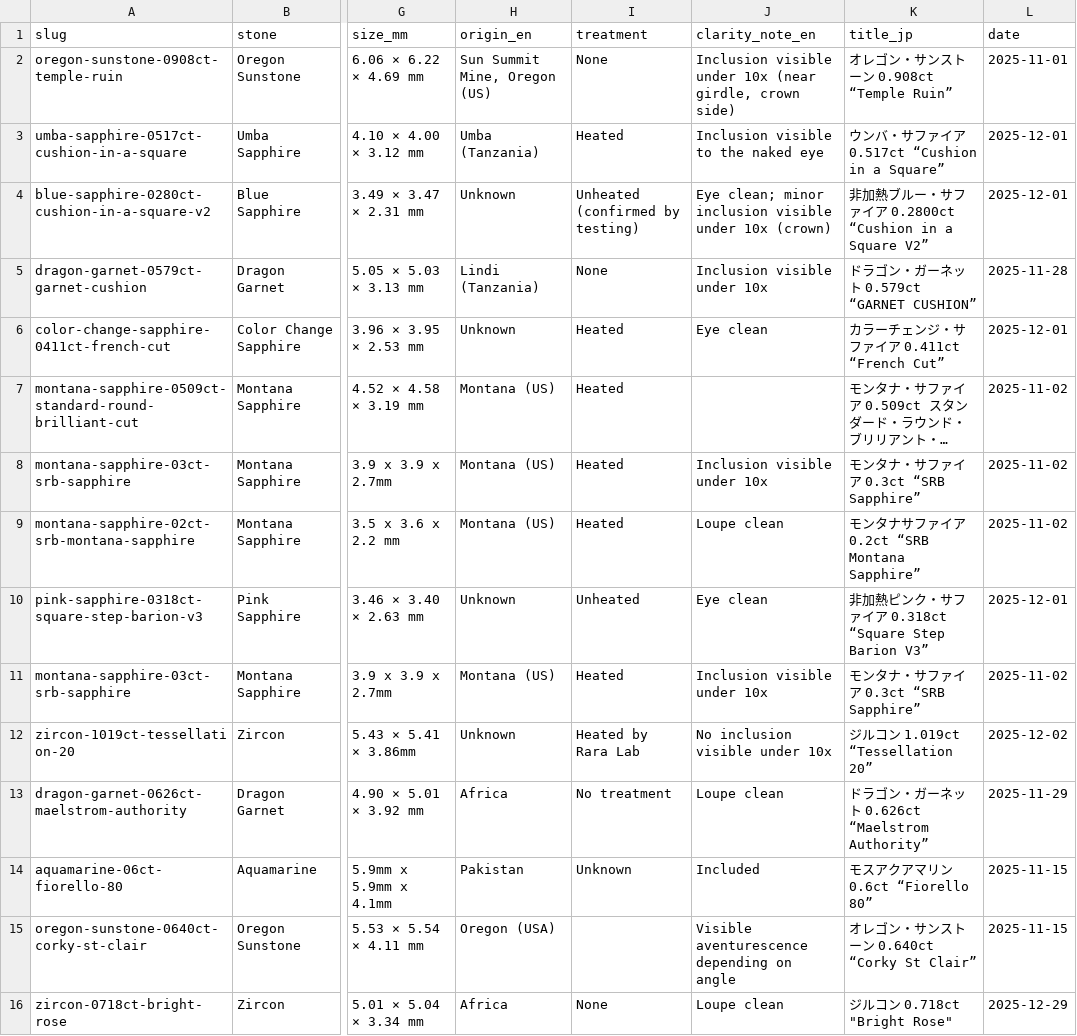
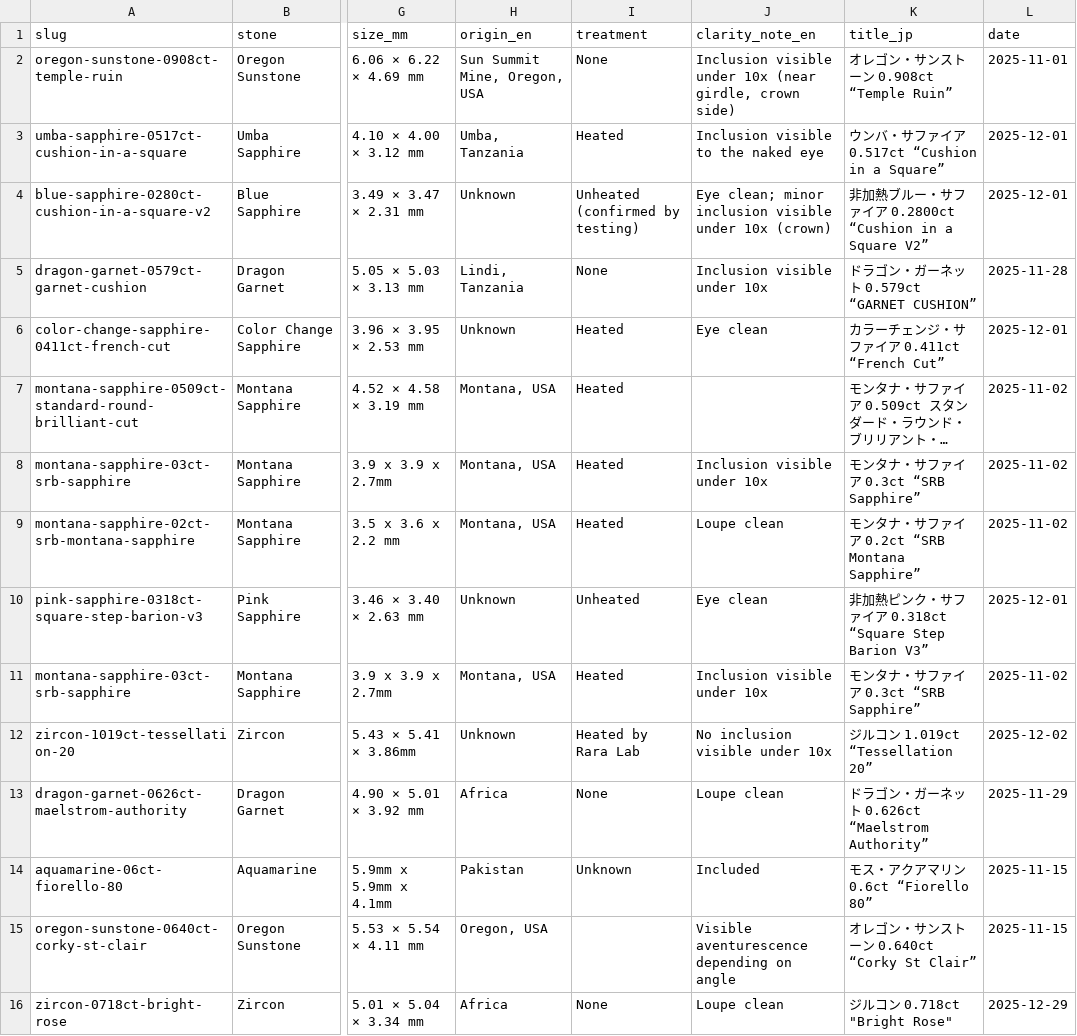
Before and after one commit to raralab-jp/raralabjp-251207, a CSV file: raralabjp/site/assets/data/items.csv, drawn as a sheet; only a part is shown, gaps mark what is left out; long unchanged cells end in …; the diff covers the shown part only; the diff names each change by its address in the sheet, - before the commit and + after, or states it on an @@ line.

```diff
--- a/raralabjp/site/assets/data/items.csv
+++ b/raralabjp/site/assets/data/items.csv
-H2 (origin_en): Sun Summit Mine, Oregon (US)
+H2 (origin_en): Sun Summit Mine, Oregon, USA
-H3 (origin_en): Umba (Tanzania)
+H3 (origin_en): Umba, Tanzania
-H5 (origin_en): Lindi (Tanzania)
+H5 (origin_en): Lindi, Tanzania
-H7:H9 (origin_en): Montana (US)
+H7:H9 (origin_en): Montana, USA
-K9 (title_jp): モンタナサファイア 0.2ct “SRB Montana Sapphire”
+K9 (title_jp): モンタナ・サファイア 0.2ct “SRB Montana Sapphire”
-H11 (origin_en): Montana (US)
+H11 (origin_en): Montana, USA
-I13 (treatment): No treatment
+I13 (treatment): None
-K14 (title_jp): モスアクアマリン 0.6ct “Fiorello 80”
+K14 (title_jp): モス・アクアマリン 0.6ct “Fiorello 80”
-H15 (origin_en): Oregon (USA)
+H15 (origin_en): Oregon, USA
```
Also changed, not shown: 40 edited cells elsewhere in this file, 37 other files.
